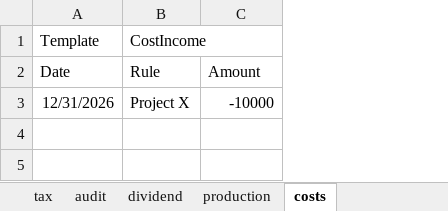
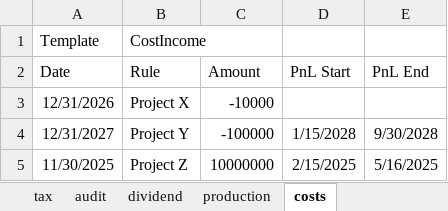
Before and after one commit to woutersolutions/BankProjections, an Excel workbook: src/examples/scenarios/example_excel.xlsx, sheet costs, drawn as a sheet; values as stored, in another font and other column widths than the file's, no borders; the diff names each change by its address in the sheet, - before the commit and + after, or states it on an @@ line.

Commit message:
Allow cost and income to have different P&L and cashflow timing

```diff
--- a/src/examples/scenarios/example_excel.xlsx (sheet costs)
+++ b/src/examples/scenarios/example_excel.xlsx (sheet costs)
+column D (PnL Start), empty
+column E (PnL End), empty
+row 4: 12/31/2027 | Project Y | -100000 | 1/15/2028 | 9/30/2028
+row 5: 11/30/2025 | Project Z | 10000000 | 2/15/2025 | 5/16/2025
```
Also changed, not shown: 4 other files.
